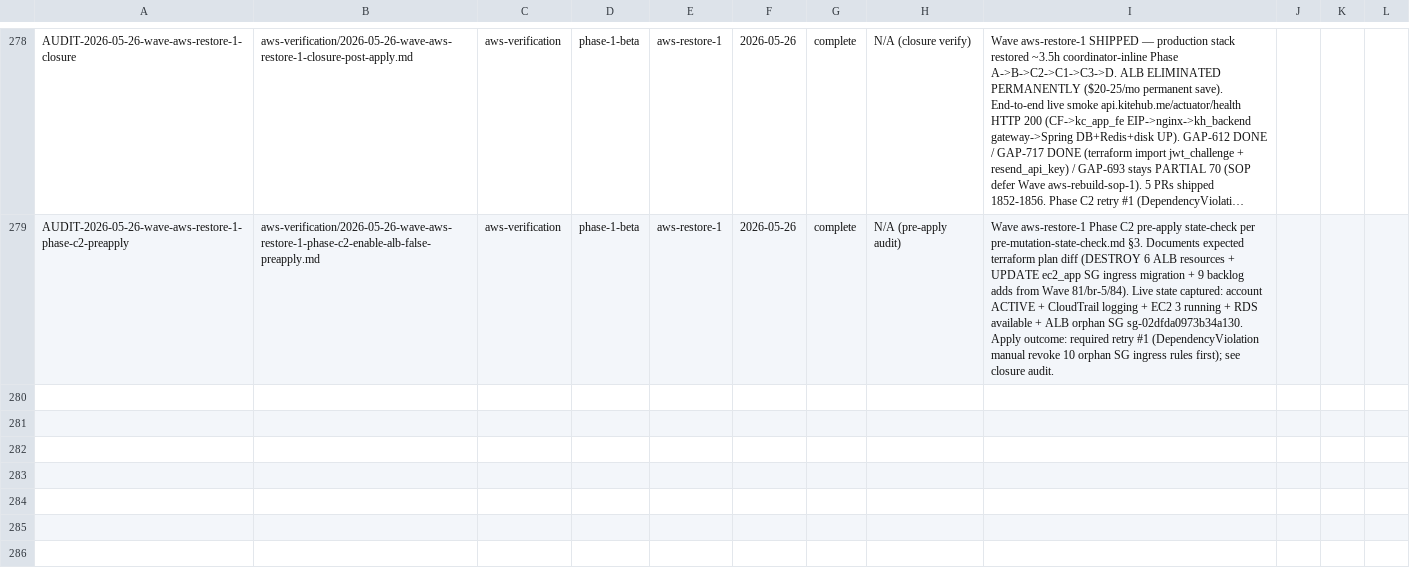
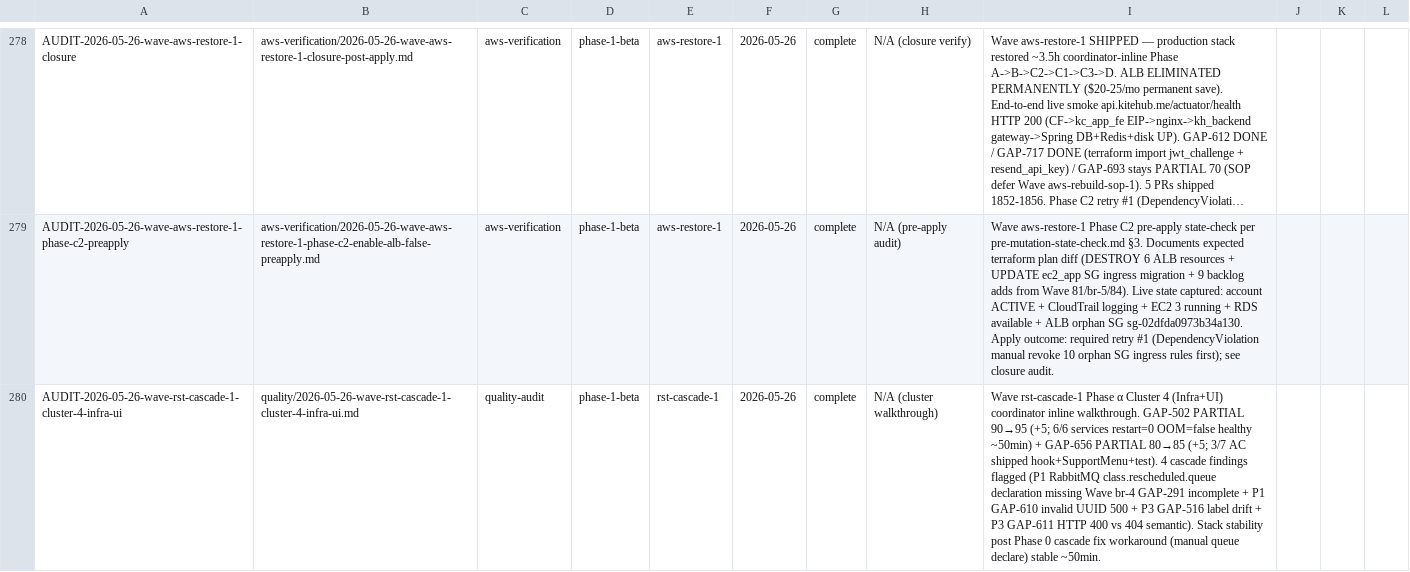
Before and after one commit to VictorAurelius/2026-Kite-Class-Platform, a CSV file: documents/04-quality/audits/audits-index.csv, drawn as a sheet; only a part is shown, gaps mark what is left out; long unchanged cells end in …; the diff names each change by its address in the sheet, - before the commit and + after, or states it on an @@ line.

Commit message:
fix(wave-rst-cascade-1-cluster-4): add audits-index.csv row (CI gate)

```diff
--- a/documents/04-quality/audits/audits-index.csv
+++ b/documents/04-quality/audits/audits-index.csv
+row 280: AUDIT-2026-05-26-wave-rst-cascade-1-cluster-4-infra-ui | quality/2026-05-26-wave-rst-cascade-1-cluster-4-infra-ui.md | quality-audit | phase-1-beta | rst-cascade-1 | 2026-05-26 | complete | N/A (cluster walkthrough) | Wave rst-cascade-1 Phase α Cluster 4 (Infra+UI) coordinator inline walkthrough. GAP-502 PARTIAL 90→95 (+5; 6/6 services restart=0 OOM=false healthy ~50min) + GAP-656 PARTIAL 80→85 (+5; 3/7 AC shipped hook+SupportMenu+test). 4 cascade findings flagged (P1 RabbitMQ class.rescheduled.queue declaration missing Wave br-4 GAP-291 incomplete + P1 GAP-610 invalid UUID 500 + P3 GAP-516 label drift + P3 GAP-611 HTTP 400 vs 404 semantic). Stack stability post Phase 0 cascade fix workaround (manual queue declare) stable ~50min.
```
